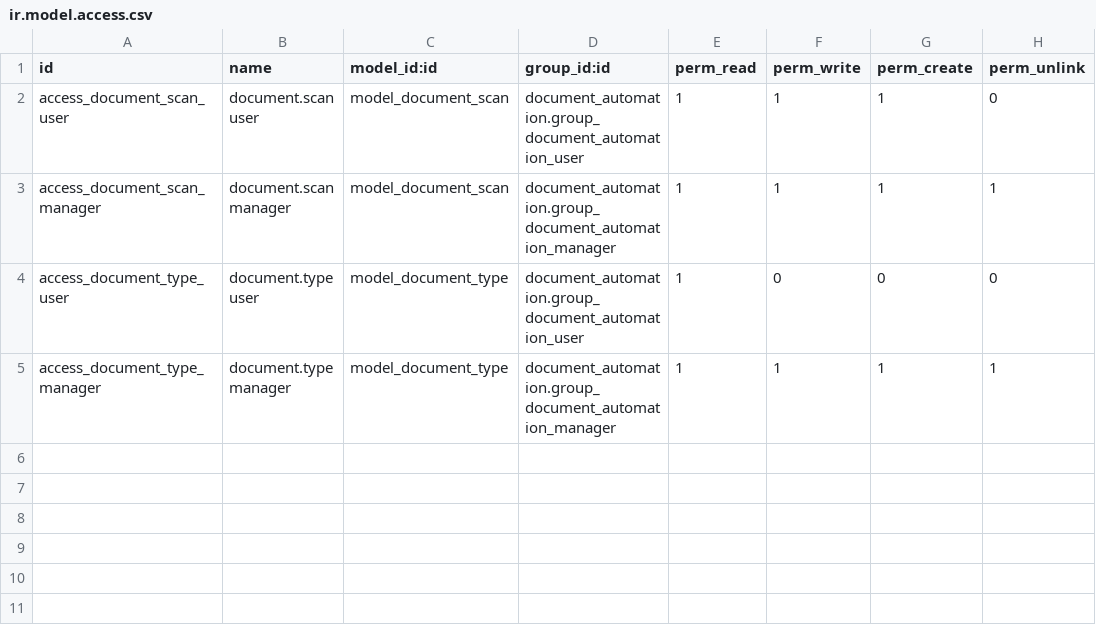
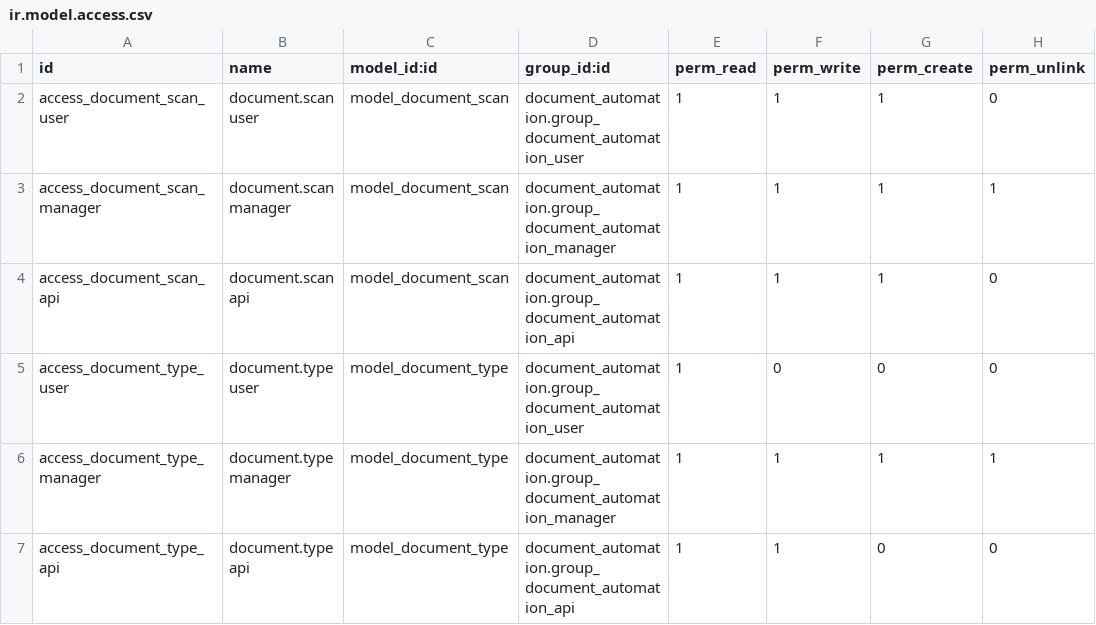
Before and after one commit to dev-eco/odoo-custom-addons, a CSV file: document_automation/security/ir.model.access.csv, drawn as a sheet; the diff names each change by its address in the sheet, - before the commit and + after, or states it on an @@ line.

```diff
--- a/document_automation/security/ir.model.access.csv
+++ b/document_automation/security/ir.model.access.csv
+row 4: access_document_scan_api | document.scan api | model_document_scan | document_automation.group_document_automation_api | 1 | 1 | 1 | 0
+row 7: access_document_type_api | document.type api | model_document_type | document_automation.group_document_automation_api | 1 | 1 | 0 | 0
```
Also changed, not shown: 4 other files.
